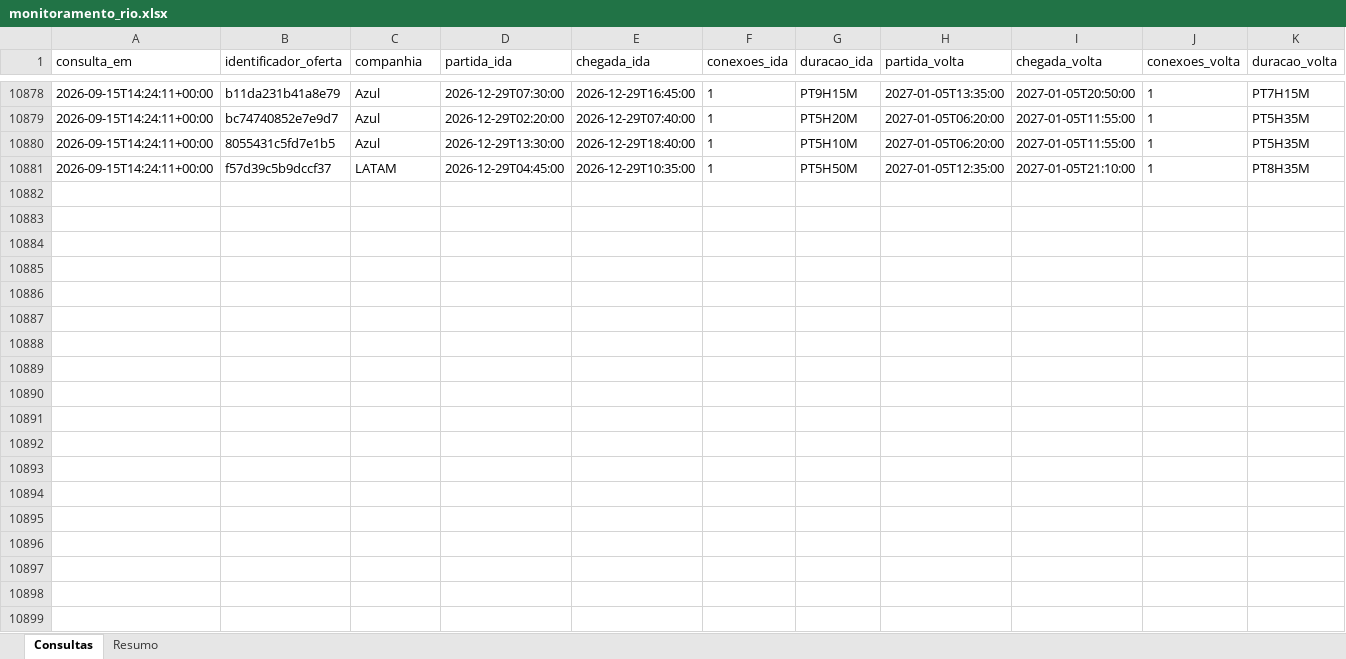
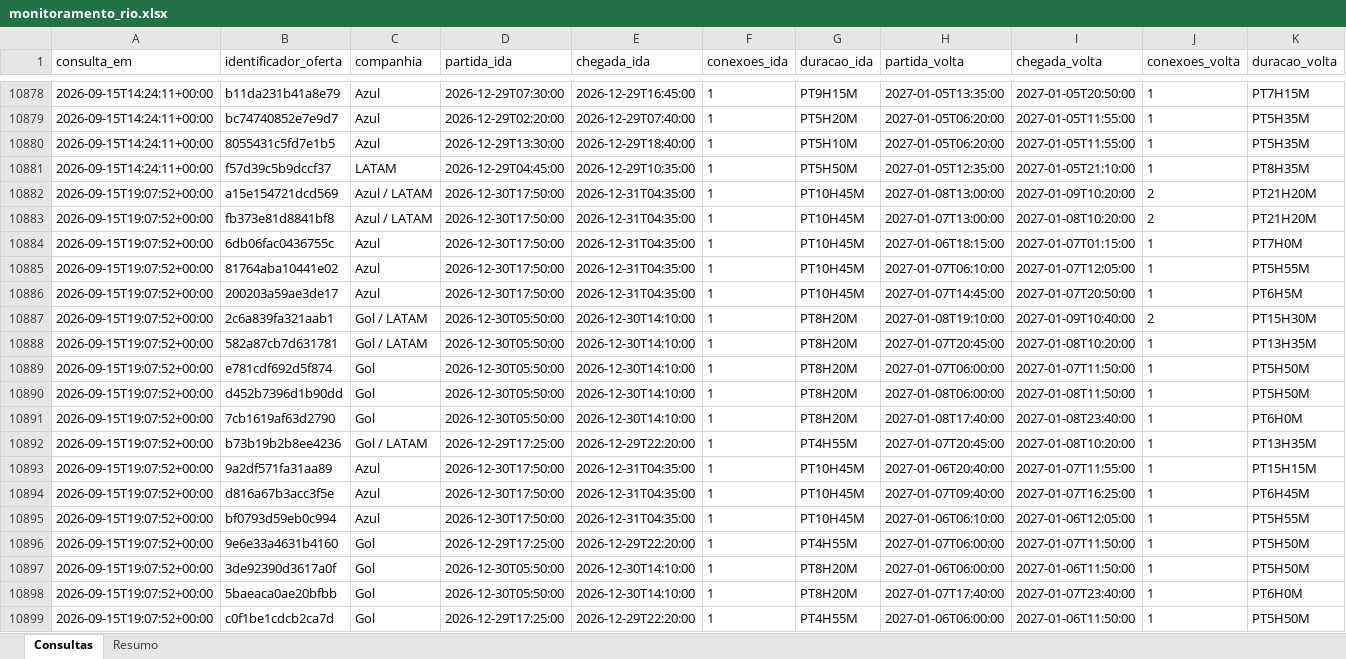
Before and after one commit to asouzaa/monitora-voos, an Excel workbook: docs/monitoramento_rio.xlsx, sheet Consultas, drawn as a sheet; only a part is shown, gaps mark what is left out; values as stored, in another font and other column widths than the file's, no borders; rows hold the shown columns only; the diff covers the shown part only; the diff names each change by its address in the sheet, - before the commit and + after, or states it on an @@ line.

```diff
--- a/docs/monitoramento_rio.xlsx (sheet Consultas)
+++ b/docs/monitoramento_rio.xlsx (sheet Consultas)
+row 10882: 2026-09-15T19:07:52+00:00 | a15e154721dcd569 | Azul / LATAM | 2026-12-30T17:50:00 | 2026-12-31T04:35:00 | 1 | PT10H45M | 2027-01-08T13:00:00 | 2027-01-09T10:20:00 | 2 | PT21H20M
+row 10883: 2026-09-15T19:07:52+00:00 | fb373e81d8841bf8 | Azul / LATAM | 2026-12-30T17:50:00 | 2026-12-31T04:35:00 | 1 | PT10H45M | 2027-01-07T13:00:00 | 2027-01-08T10:20:00 | 2 | PT21H20M
+row 10884: 2026-09-15T19:07:52+00:00 | 6db06fac0436755c | Azul | 2026-12-30T17:50:00 | 2026-12-31T04:35:00 | 1 | PT10H45M | 2027-01-06T18:15:00 | 2027-01-07T01:15:00 | 1 | PT7H0M
+row 10885: 2026-09-15T19:07:52+00:00 | 81764aba10441e02 | Azul | 2026-12-30T17:50:00 | 2026-12-31T04:35:00 | 1 | PT10H45M | 2027-01-07T06:10:00 | 2027-01-07T12:05:00 | 1 | PT5H55M
+row 10886: 2026-09-15T19:07:52+00:00 | 200203a59ae3de17 | Azul | 2026-12-30T17:50:00 | 2026-12-31T04:35:00 | 1 | PT10H45M | 2027-01-07T14:45:00 | 2027-01-07T20:50:00 | 1 | PT6H5M
+row 10887: 2026-09-15T19:07:52+00:00 | 2c6a839fa321aab1 | Gol / LATAM | 2026-12-30T05:50:00 | 2026-12-30T14:10:00 | 1 | PT8H20M | 2027-01-08T19:10:00 | 2027-01-09T10:40:00 | 2 | PT15H30M
+row 10888: 2026-09-15T19:07:52+00:00 | 582a87cb7d631781 | Gol / LATAM | 2026-12-30T05:50:00 | 2026-12-30T14:10:00 | 1 | PT8H20M | 2027-01-07T20:45:00 | 2027-01-08T10:20:00 | 1 | PT13H35M
+row 10889: 2026-09-15T19:07:52+00:00 | e781cdf692d5f874 | Gol | 2026-12-30T05:50:00 | 2026-12-30T14:10:00 | 1 | PT8H20M | 2027-01-07T06:00:00 | 2027-01-07T11:50:00 | 1 | PT5H50M
+row 10890: 2026-09-15T19:07:52+00:00 | d452b7396d1b90dd | Gol | 2026-12-30T05:50:00 | 2026-12-30T14:10:00 | 1 | PT8H20M | 2027-01-08T06:00:00 | 2027-01-08T11:50:00 | 1 | PT5H50M
+row 10891: 2026-09-15T19:07:52+00:00 | 7cb1619af63d2790 | Gol | 2026-12-30T05:50:00 | 2026-12-30T14:10:00 | 1 | PT8H20M | 2027-01-08T17:40:00 | 2027-01-08T23:40:00 | 1 | PT6H0M
+row 10892: 2026-09-15T19:07:52+00:00 | b73b19b2b8ee4236 | Gol / LATAM | 2026-12-29T17:25:00 | 2026-12-29T22:20:00 | 1 | PT4H55M | 2027-01-07T20:45:00 | 2027-01-08T10:20:00 | 1 | PT13H35M
+row 10893: 2026-09-15T19:07:52+00:00 | 9a2df571fa31aa89 | Azul | 2026-12-30T17:50:00 | 2026-12-31T04:35:00 | 1 | PT10H45M | 2027-01-06T20:40:00 | 2027-01-07T11:55:00 | 1 | PT15H15M
+row 10894: 2026-09-15T19:07:52+00:00 | d816a67b3acc3f5e | Azul | 2026-12-30T17:50:00 | 2026-12-31T04:35:00 | 1 | PT10H45M | 2027-01-07T09:40:00 | 2027-01-07T16:25:00 | 1 | PT6H45M
+row 10895: 2026-09-15T19:07:52+00:00 | bf0793d59eb0c994 | Azul | 2026-12-30T17:50:00 | 2026-12-31T04:35:00 | 1 | PT10H45M | 2027-01-06T06:10:00 | 2027-01-06T12:05:00 | 1 | PT5H55M
+row 10896: 2026-09-15T19:07:52+00:00 | 9e6e33a4631b4160 | Gol | 2026-12-29T17:25:00 | 2026-12-29T22:20:00 | 1 | PT4H55M | 2027-01-07T06:00:00 | 2027-01-07T11:50:00 | 1 | PT5H50M
+row 10897: 2026-09-15T19:07:52+00:00 | 3de92390d3617a0f | Gol | 2026-12-30T05:50:00 | 2026-12-30T14:10:00 | 1 | PT8H20M | 2027-01-06T06:00:00 | 2027-01-06T11:50:00 | 1 | PT5H50M
+row 10898: 2026-09-15T19:07:52+00:00 | 5baeaca0ae20bfbb | Gol | 2026-12-30T05:50:00 | 2026-12-30T14:10:00 | 1 | PT8H20M | 2027-01-07T17:40:00 | 2027-01-07T23:40:00 | 1 | PT6H0M
+row 10899: 2026-09-15T19:07:52+00:00 | c0f1be1cdcb2ca7d | Gol | 2026-12-29T17:25:00 | 2026-12-29T22:20:00 | 1 | PT4H55M | 2027-01-06T06:00:00 | 2027-01-06T11:50:00 | 1 | PT5H50M
```
Also changed, not shown: 102 added rows elsewhere in this sheet, sheet Resumo, docs/monitoramento_fortaleza.xlsx, docs/monitoramento_joao_pessoa.xlsx, 9 other files.
